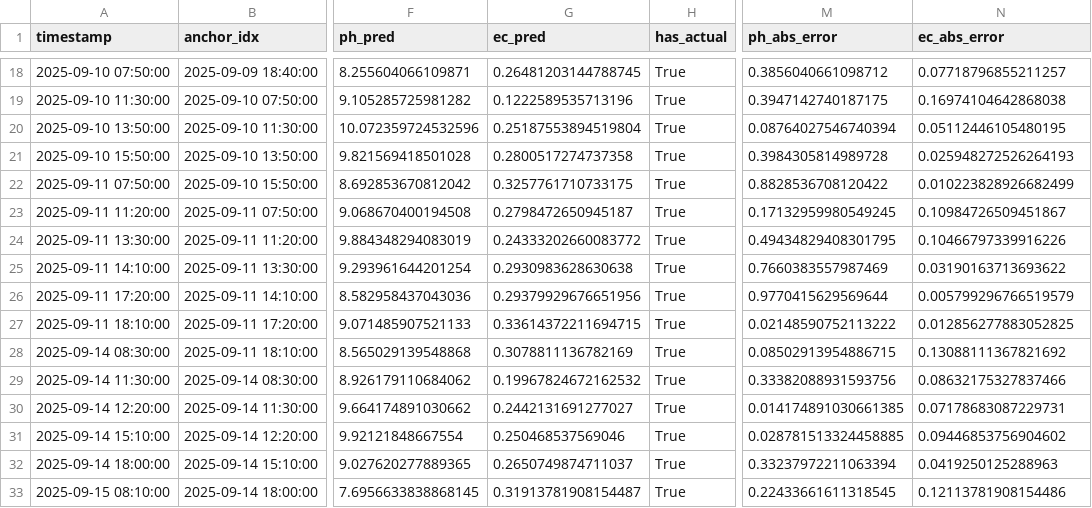
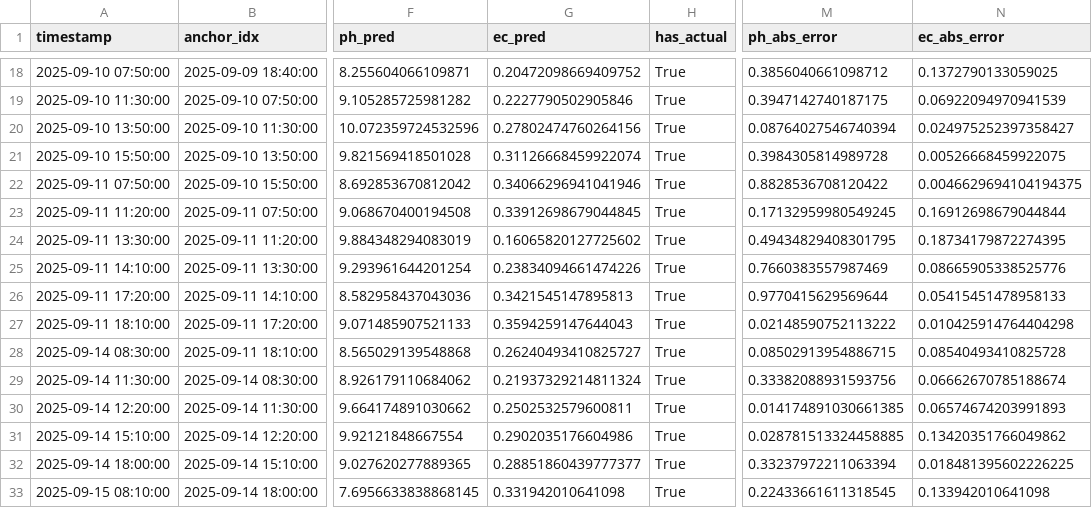
Before and after one commit to EliyahuEden/Predictive_Modeling_Of_Rootzone_Variables_Using_Greenhouse_Data, a CSV file: data/processed/rootzone_continuous_model_eval_actual_rows.csv, drawn as a sheet; only a part is shown, gaps mark what is left out; the diff covers the shown part only; the diff names each change by its address in the sheet, - before the commit and + after, or states it on an @@ line.

Commit message:
Update continuous rootzone model outputs
Re-run continuous rootzone model and commit updated outputs: modified data/processed/rootzone_continuous_model_predictions.csv and data/processed/rootzone_continuous_model_eval_actual_rows.csv (recomputed predictions and error columns such as ec_pred, ec_abs_error, ec_abs_error_naive, and related values). Also update scripts/Continuous_Rootzone_Model.ipynb to reflect the rerun. Rename report files (PDF and DOCX) to extended titles. These changes reflect a recalculation of model results and corresponding artifacts.

```diff
--- a/data/processed/rootzone_continuous_model_eval_actual_rows.csv
+++ b/data/processed/rootzone_continuous_model_eval_actual_rows.csv
-G18 (ec_pred): 0.26481203144788745
+G18 (ec_pred): 0.20472098669409752
-N18 (ec_abs_error): 0.07718796855211257
+N18 (ec_abs_error): 0.1372790133059025
-G19 (ec_pred): 0.1222589535713196
+G19 (ec_pred): 0.2227790502905846
-N19 (ec_abs_error): 0.16974104642868038
+N19 (ec_abs_error): 0.06922094970941539
-G20 (ec_pred): 0.25187553894519804
+G20 (ec_pred): 0.27802474760264156
-N20 (ec_abs_error): 0.05112446105480195
+N20 (ec_abs_error): 0.024975252397358427
-G21 (ec_pred): 0.2800517274737358
+G21 (ec_pred): 0.31126668459922074
-N21 (ec_abs_error): 0.025948272526264193
+N21 (ec_abs_error): 0.00526668459922075
-G22 (ec_pred): 0.3257761710733175
+G22 (ec_pred): 0.34066296941041946
-N22 (ec_abs_error): 0.010223828926682499
+N22 (ec_abs_error): 0.0046629694104194375
-G23 (ec_pred): 0.2798472650945187
+G23 (ec_pred): 0.33912698679044845
-N23 (ec_abs_error): 0.10984726509451867
+N23 (ec_abs_error): 0.16912698679044844
-G24 (ec_pred): 0.24333202660083772
+G24 (ec_pred): 0.16065820127725602
-N24 (ec_abs_error): 0.10466797339916226
+N24 (ec_abs_error): 0.18734179872274395
-G25 (ec_pred): 0.2930983628630638
+G25 (ec_pred): 0.23834094661474226
-N25 (ec_abs_error): 0.03190163713693622
+N25 (ec_abs_error): 0.08665905338525776
-G26 (ec_pred): 0.29379929676651956
+G26 (ec_pred): 0.3421545147895813
-N26 (ec_abs_error): 0.005799296766519579
+N26 (ec_abs_error): 0.05415451478958133
-G27 (ec_pred): 0.33614372211694715
+G27 (ec_pred): 0.3594259147644043
-N27 (ec_abs_error): 0.012856277883052825
+N27 (ec_abs_error): 0.010425914764404298
-G28 (ec_pred): 0.3078811136782169
+G28 (ec_pred): 0.26240493410825727
-N28 (ec_abs_error): 0.13088111367821692
+N28 (ec_abs_error): 0.08540493410825728
-G29 (ec_pred): 0.19967824672162532
+G29 (ec_pred): 0.21937329214811324
-N29 (ec_abs_error): 0.08632175327837466
+N29 (ec_abs_error): 0.06662670785188674
-G30 (ec_pred): 0.2442131691277027
+G30 (ec_pred): 0.2502532579600811
-N30 (ec_abs_error): 0.07178683087229731
+N30 (ec_abs_error): 0.06574674203991893
-G31 (ec_pred): 0.250468537569046
+G31 (ec_pred): 0.2902035176604986
-N31 (ec_abs_error): 0.09446853756904602
+N31 (ec_abs_error): 0.13420351766049862
-G32 (ec_pred): 0.2650749874711037
+G32 (ec_pred): 0.28851860439777377
-N32 (ec_abs_error): 0.0419250125288963
+N32 (ec_abs_error): 0.018481395602226225
-G33 (ec_pred): 0.31913781908154487
+G33 (ec_pred): 0.331942010641098
-N33 (ec_abs_error): 0.12113781908154486
+N33 (ec_abs_error): 0.133942010641098
```
Also changed, not shown: 86 edited cells elsewhere in this file, data/processed/rootzone_continuous_model_predictions.csv, 5 other files.
